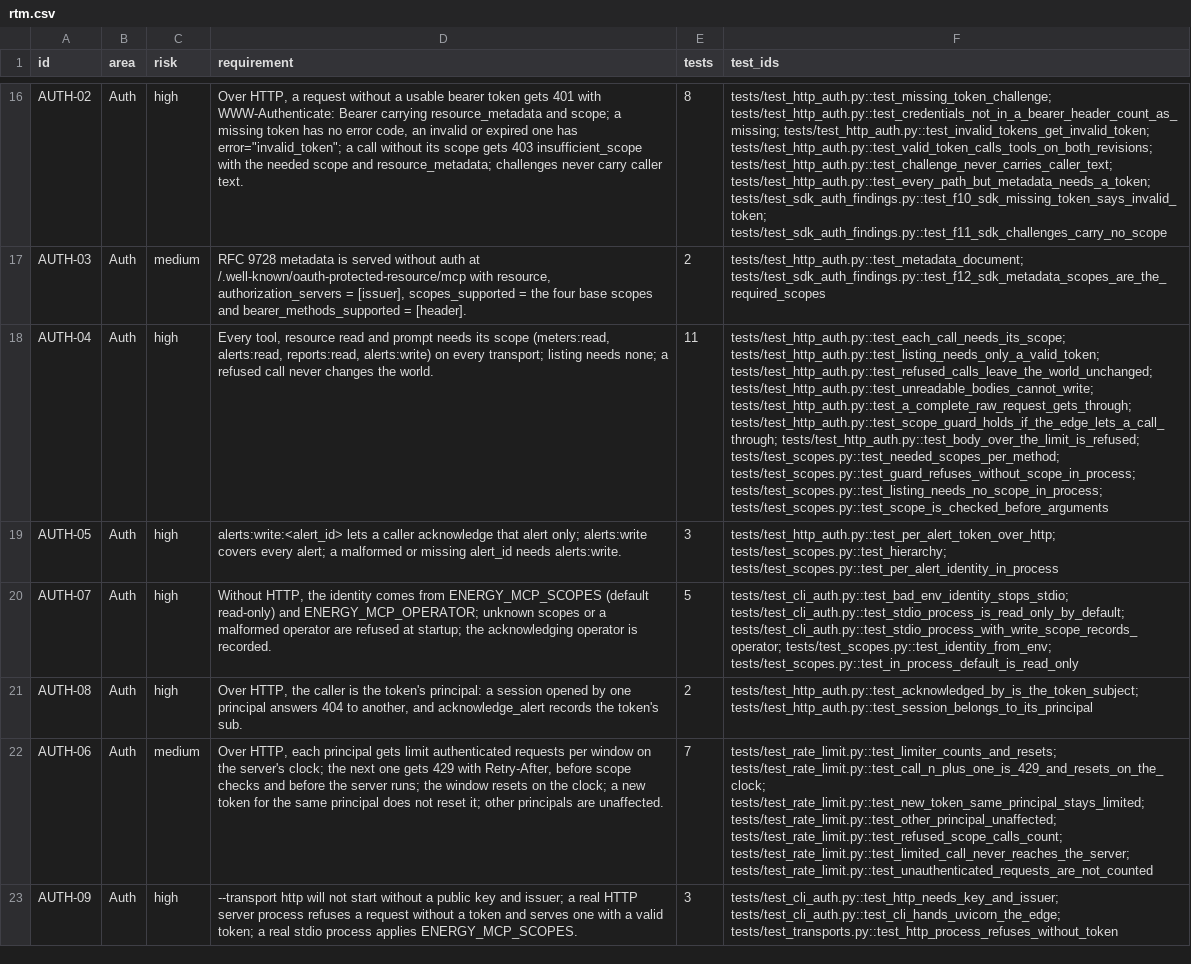
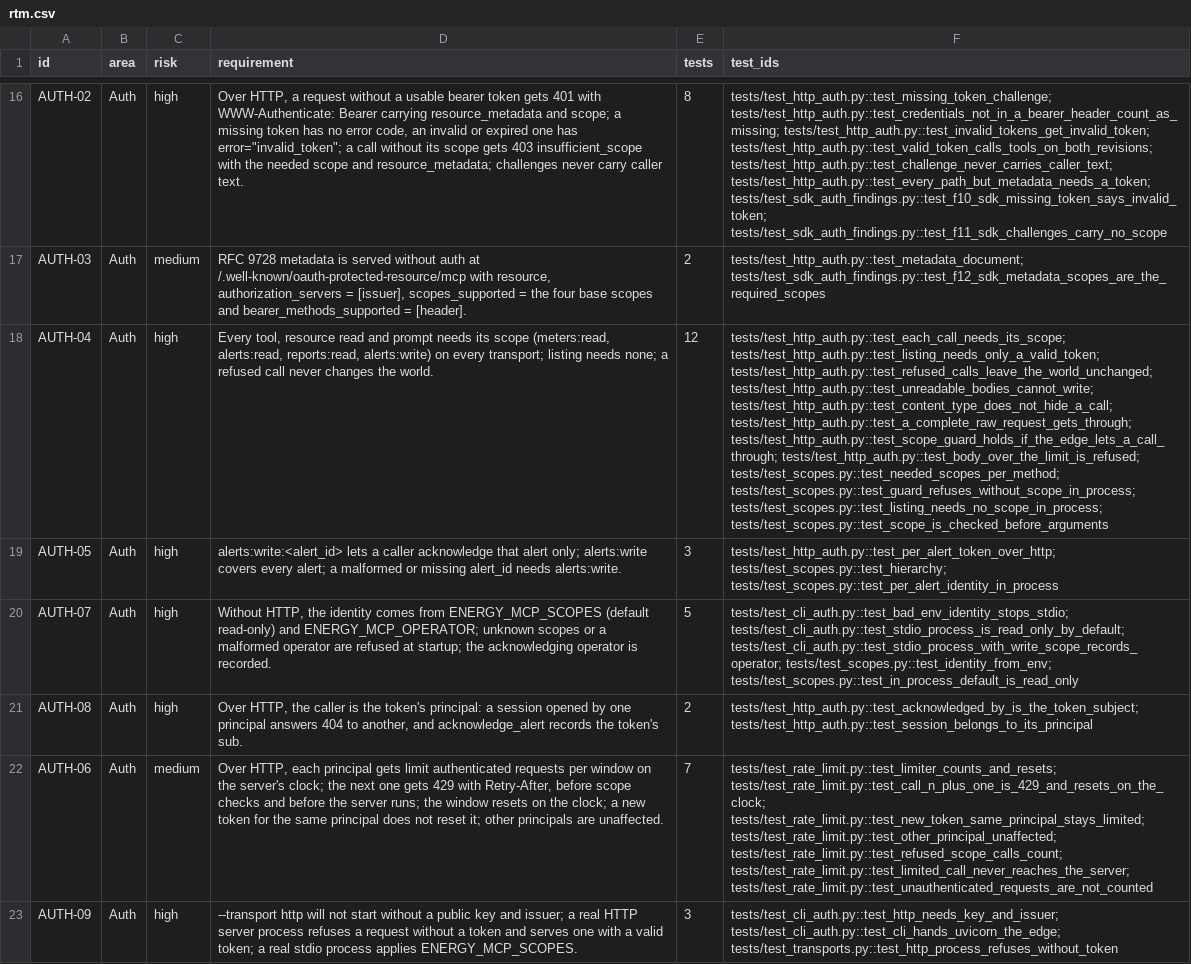
Before and after one commit to yuri-spizhovyi-mit/mcp-server-qa, a CSV file: docs/rtm.csv, drawn as a sheet; only a part is shown, gaps mark what is left out; the diff names each change by its address in the sheet, - before the commit and + after, or states it on an @@ line.

```diff
--- a/docs/rtm.csv
+++ b/docs/rtm.csv
-E18 (tests): 11
+E18 (tests): 12
-F18 (test_ids): …tests/test_http_auth.py::test_refused_calls_leave_the_world_unchanged; tests/test_http_auth.py::test_unreadable_bodies_cannot_write; tests/test_http_auth.py::test_a_complete_raw_request_gets_through; tests/test_http_auth.py::test_scope_guard_holds_if_the_edge_lets_a_call_through;…
+F18 (test_ids): …tests/test_http_auth.py::test_refused_calls_leave_the_world_unchanged; tests/test_http_auth.py::test_unreadable_bodies_cannot_write; tests/test_http_auth.py::test_content_type_does_not_hide_a_call; tests/test_http_auth.py::test_a_complete_raw_request_gets_through; tests/test_http_auth.py::test_scope_guard_holds_if_the_edge_lets_a_call_through;…
```
Also changed, not shown: 1 other file.
